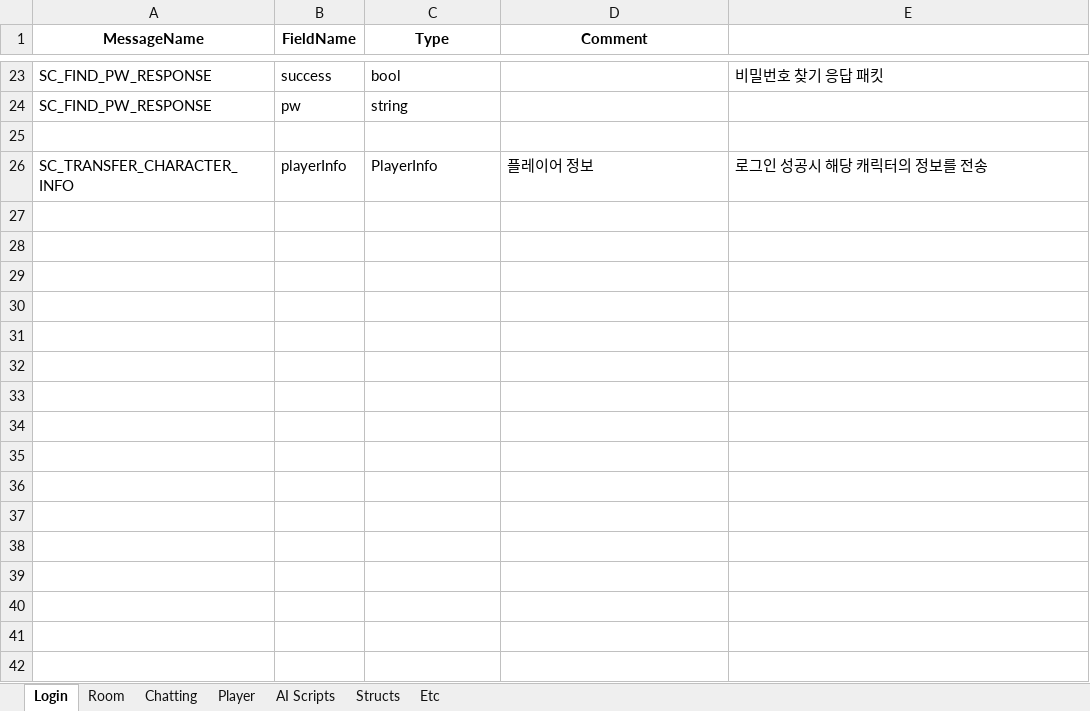
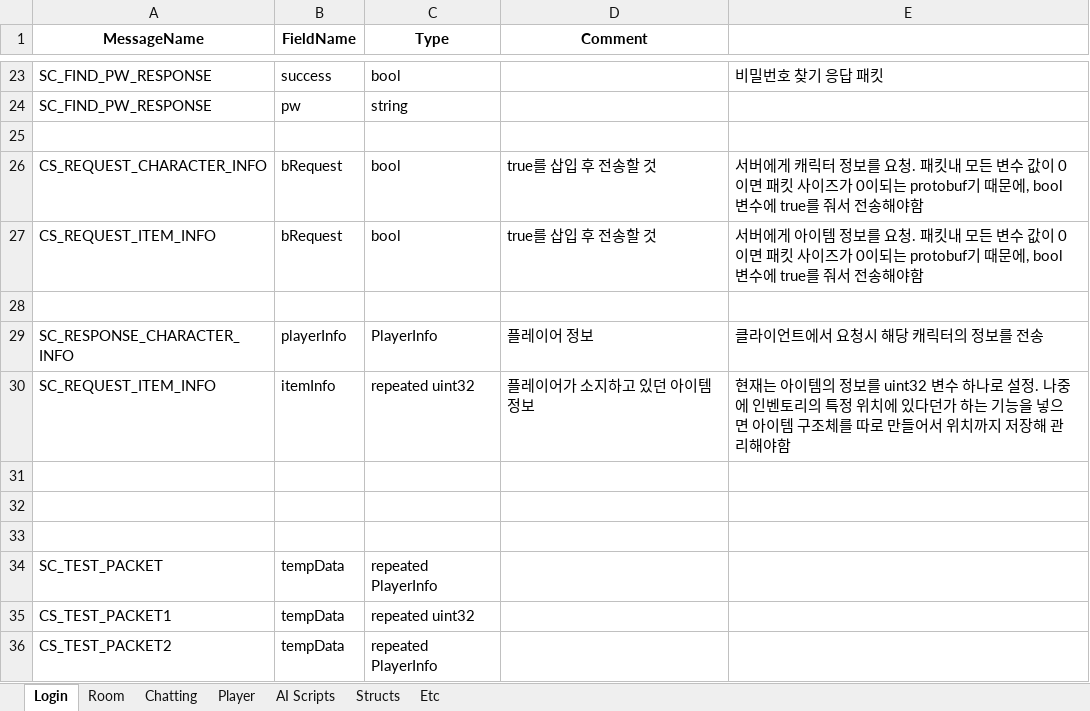
Before and after one commit to Temp20250404/APOMServer, an Excel workbook: AllInOneGenerator/proto_definitions.xlsx, sheet Login, drawn as a sheet; only a part is shown, gaps mark what is left out; values as stored, in another font and other column widths than the file's, no borders; addresses are those after the commit; the diff names each change by its address in the sheet, - before the commit and + after, or states it on an @@ line.

```diff
--- a/AllInOneGenerator/proto_definitions.xlsx (sheet Login)
+++ b/AllInOneGenerator/proto_definitions.xlsx (sheet Login)
+row 26: CS_REQUEST_CHARACTER_INFO | bRequest | bool | true를 삽입 후 전송할 것 | 서버에게 캐릭터 정보를 요청. 패킷내 모든 변수 값이 0이면 패킷 사이즈가 0이되는 protobuf기 때문에, bool 변수에 true를 줘서 전송해야함
+row 27: CS_REQUEST_ITEM_INFO | bRequest | bool | true를 삽입 후 전송할 것 | 서버에게 아이템 정보를 요청. 패킷내 모든 변수 값이 0이면 패킷 사이즈가 0이되는 protobuf기 때문에, bool 변수에 true를 줘서 전송해야함
+row 28: (empty)
-A29 (MessageName): SC_TRANSFER_CHARACTER_INFO
+A29 (MessageName): SC_RESPONSE_CHARACTER_INFO
-E29: 로그인 성공시 해당 캐릭터의 정보를 전송
+E29: 클라이언트에서 요청시 해당 캐릭터의 정보를 전송
+row 30: SC_REQUEST_ITEM_INFO | itemInfo | repeated uint32 | 플레이어가 소지하고 있던 아이템 정보 | 현재는 아이템의 정보를 uint32 변수 하나로 설정. 나중에 인벤토리의 특정 위치에 있다던가 하는 기능을 넣으면 아이템 구조체를 따로 만들어서 위치까지 저장해 관리해야함
+row 31: (empty)
+row 32: (empty)
+row 33: (empty)
+row 34: SC_TEST_PACKET | tempData | repeated PlayerInfo
+row 35: CS_TEST_PACKET1 | tempData | repeated uint32
+row 36: CS_TEST_PACKET2 | tempData | repeated PlayerInfo
```
Also changed, not shown: ProtoFileGenerator/proto_definitions.xlsx, 34 other files.
